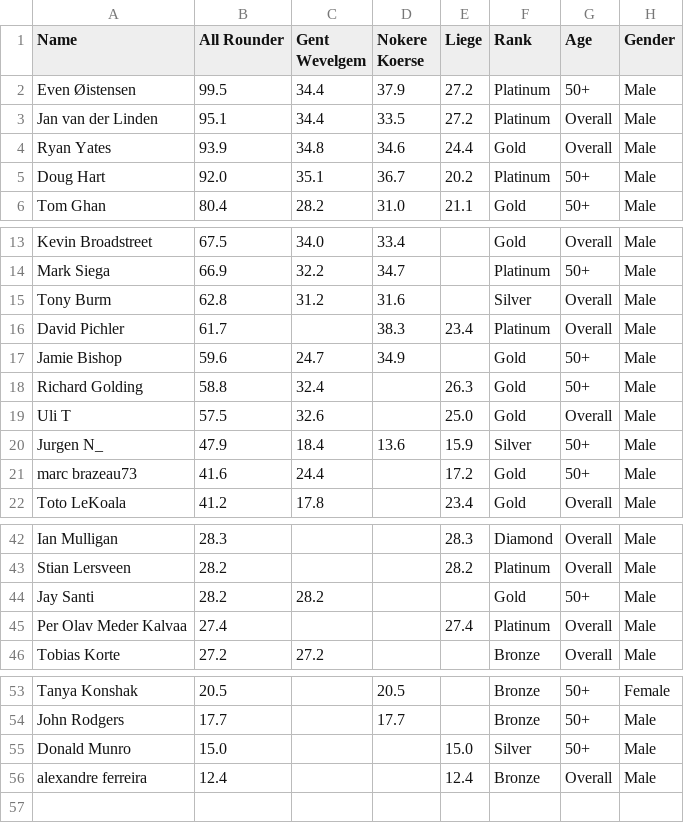
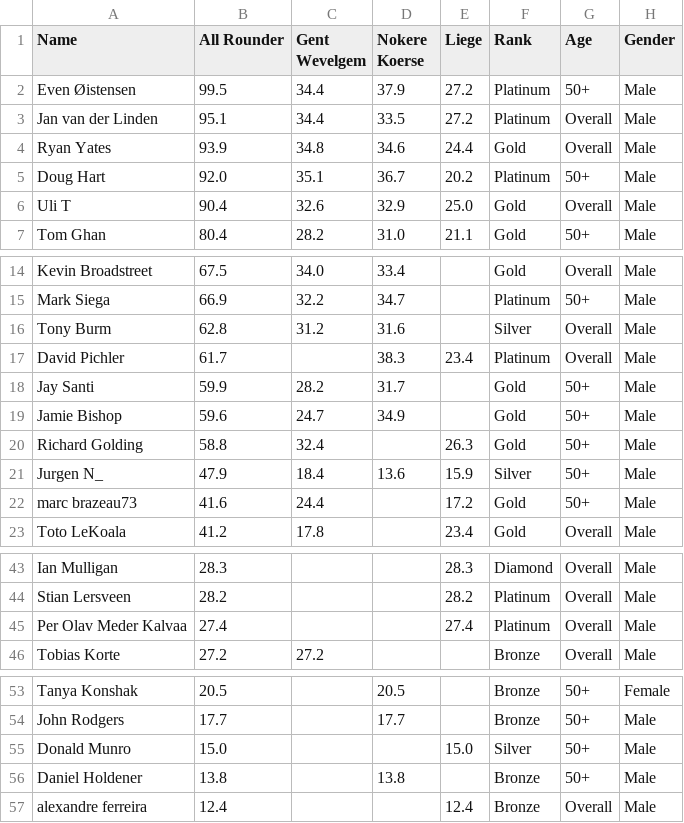
Before and after one commit to somaek/somaek.github.io, a CSV file: classicsL.csv, drawn as a sheet; only a part is shown, gaps mark what is left out; removed rows and columns are numbered as before the commit, all else as after; the diff names each change by its address in the sheet, - before the commit and + after, or states it on an @@ line.

Commit message:
Flat: latest data (2025-12-07T21:16:36.664Z) {   "date": "2025-12-07T21:16:36.664Z",   "files": [     {       "name": "arwr.csv",       "deltaBytes": 3,       "source": "https://docs.google.com/spreadsheets/d/e/2PACX-1vTFFpRBp56INVL1XqmHbGBrISvVdzqQ1C3N-sf9xox4oJugyPqYw7OwbxpkyolEjx8BPIkd7mb2ICza/pub?gid=745704294&single=true&output=csv"     },     {       "name": "classicsW.csv",       "deltaBytes": 189,       "source": "https://docs.google.com/spreadsheets/d/e/2PACX-1vRvhxu0K_Xo9xfMRuphtXMsu4NDZejmGdOMvQW-H1NackeL8_LvkIonBTkc2nAxAAJUbobOnL4E_dJh/pub?gid=1269985083&single=true&output=csv"     },     {       "name": "classicsL.csv",       "deltaBytes": 53,       "source": "https://docs.google.com/spreadsheets/d/e/2PACX-1vRvhxu0K_Xo9xfMRuphtXMsu4NDZejmGdOMvQW-H1NackeL8_LvkIonBTkc2nAxAAJUbobOnL4E_dJh/pub?gid=1430084053&single=true&output=csv"     }   ] }

```diff
--- a/classicsL.csv
+++ b/classicsL.csv
+row 6: Uli T | 90.4 | 32.6 | 32.9 | 25.0 | Gold | Overall | Male
+row 18: Jay Santi | 59.9 | 28.2 | 31.7 |  | Gold | 50+ | Male
-row 19: Uli T | 57.5 | 32.6 |  | 25.0 | Gold | Overall | Male
-row 44: Jay Santi | 28.2 | 28.2 |  |  | Gold | 50+ | Male
+row 56: Daniel Holdener | 13.8 |  | 13.8 |  | Bronze | 50+ | Male
```
Also changed, not shown: arwr.csv, classicsW.csv.
